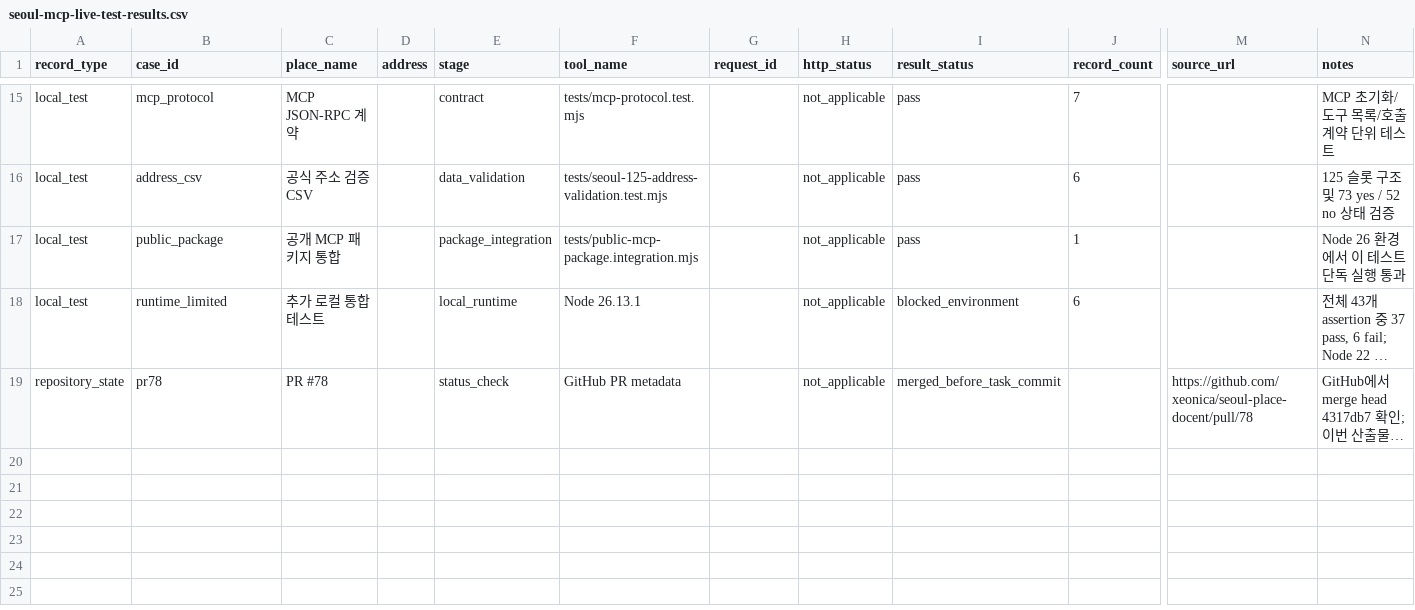
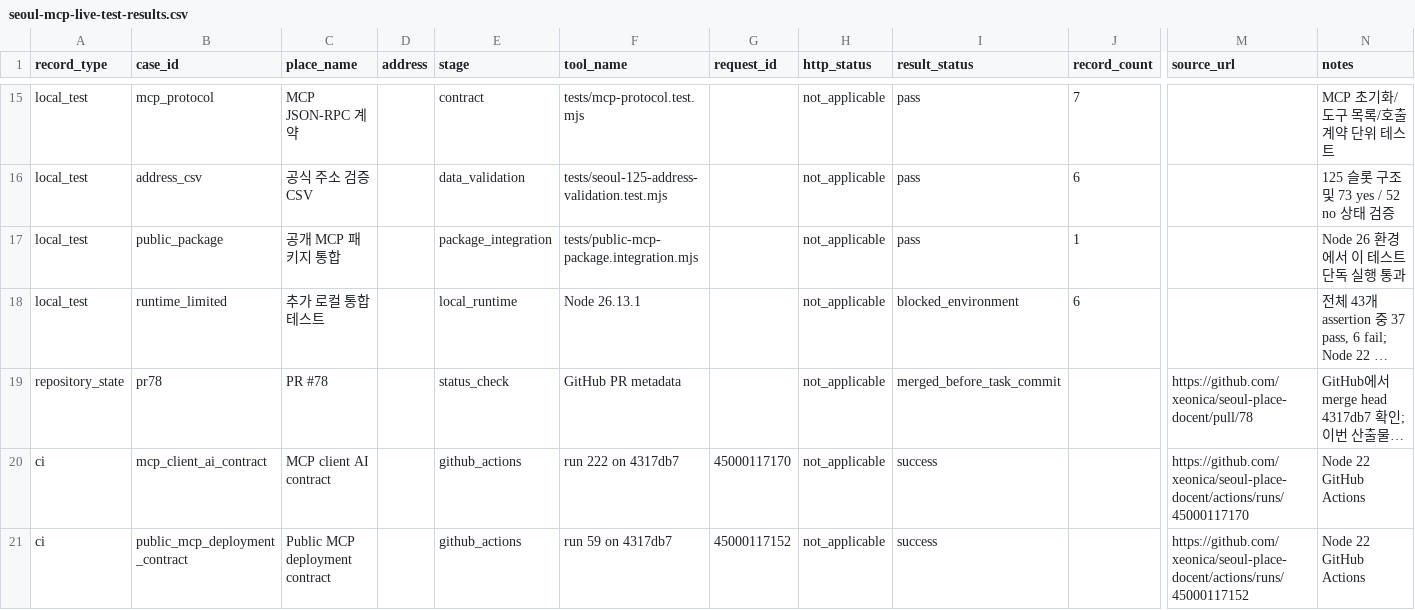
Before and after one commit to xeonica/seoul-place-docent, a CSV file: outputs/seoul-mcp-live-test-results.csv, drawn as a sheet; only a part is shown, gaps mark what is left out; long unchanged cells end in …; rows hold the shown columns only; the diff names each change by its address in the sheet, - before the commit and + after, or states it on an @@ line.

```diff
--- a/outputs/seoul-mcp-live-test-results.csv
+++ b/outputs/seoul-mcp-live-test-results.csv
+row 20: ci | mcp_client_ai_contract | MCP client AI contract |  | github_actions | run 222 on 4317db7 | 45000117170 | not_applicable | success |  | https://github.com/xeonica/seoul-place-docent/actions/runs/45000117170 | Node 22 GitHub Actions
+row 21: ci | public_mcp_deployment_contract | Public MCP deployment contract |  | github_actions | run 59 on 4317db7 | 45000117152 | not_applicable | success |  | https://github.com/xeonica/seoul-place-docent/actions/runs/45000117152 | Node 22 GitHub Actions
```
Also changed, not shown: 1 other file.
